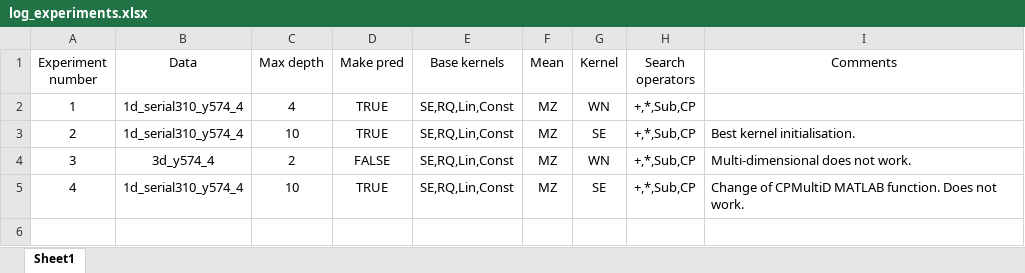
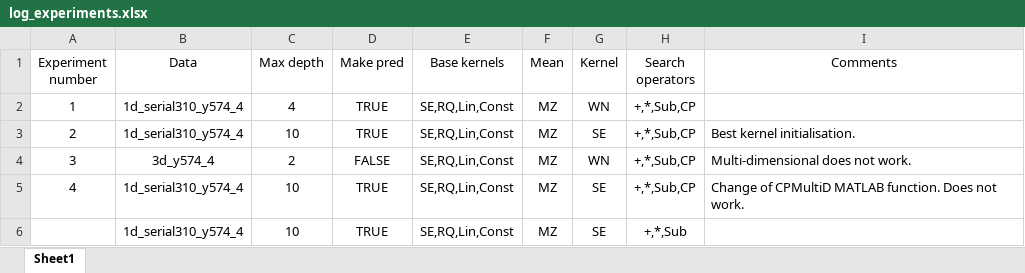
Before and after one commit to MAnhichem/gpss-research, an Excel workbook: mehdi_work/log_experiments.xlsx, sheet Sheet1, drawn as a sheet; values as stored, in another font and other column widths than the file's, no borders; the diff names each change by its address in the sheet, - before the commit and + after, or states it on an @@ line.

Commit message:
Update 09092022

```diff
--- a/mehdi_work/log_experiments.xlsx (sheet Sheet1)
+++ b/mehdi_work/log_experiments.xlsx (sheet Sheet1)
+row 6:  | 1d_serial310_y574_4 | 10 | TRUE | SE,RQ,Lin,Const | MZ | SE | +,*,Sub
```
